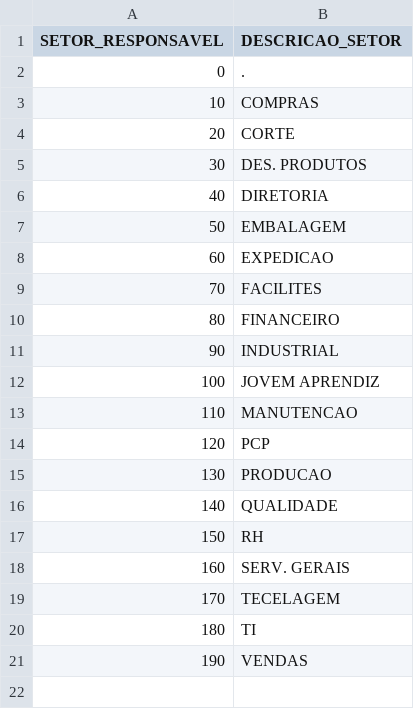
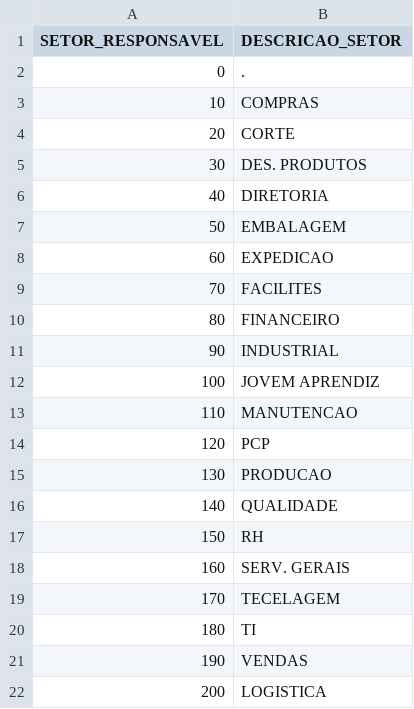
Before and after one commit to anselmobd/tuple-load, a CSV file: csv/funcionario_setor.csv, drawn as a sheet.

Commit message:
more 1 setor

```diff
--- a/csv/funcionario_setor.csv
+++ b/csv/funcionario_setor.csv
@@ -21 +21,2 @@
 "190";"VENDAS"
+"200";"LOGISTICA"
```
